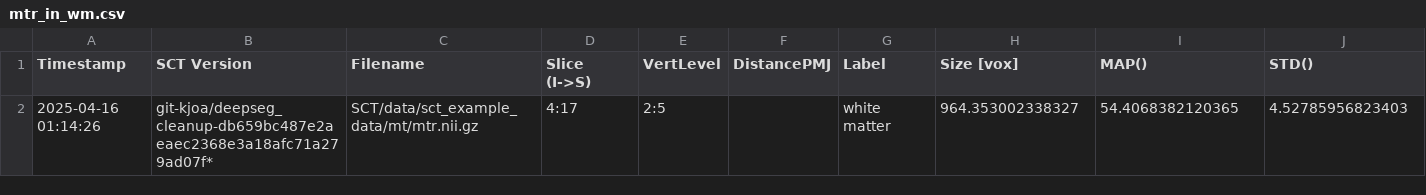
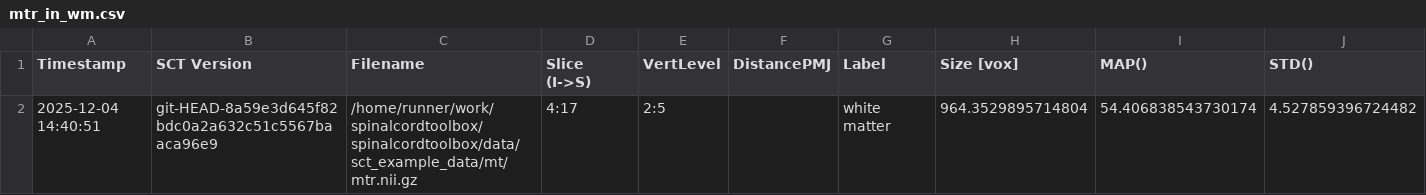
Before and after one commit to spinalcordtoolbox/spinalcordtoolbox, a CSV file: testing/batch_processing/cached_results/mt/mtr_in_wm.csv, drawn as a sheet; removed rows and columns are numbered as before the commit, all else as after; the diff names each change by its address in the sheet, - before the commit and + after, or states it on an @@ line.

```diff
--- a/testing/batch_processing/cached_results/mt/mtr_in_wm.csv
+++ b/testing/batch_processing/cached_results/mt/mtr_in_wm.csv
-row 2: 2025-04-16 01:14:26 | git-kjoa/deepseg_cleanup-db659bc487e2aeaec2368e3a18afc71a279ad07f* | SCT/data/sct_example_data/mt/mtr.nii.gz | 4:17 | 2:5 |  | white matter | 964.353002338327 | 54.4068382120365 | 4.52785956823403
+row 2: 2025-12-04 14:40:51 | git-HEAD-8a59e3d645f82bdc0a2a632c51c5567baaca96e9 | /home/runner/work/spinalcordtoolbox/spinalcordtoolbox/data/sct_example_data/mt/mtr.nii.gz | 4:17 | 2:5 |  | white matter | 964.3529895714804 | 54.406838543730174 | 4.527859396724482
```
Also changed, not shown: testing/batch_processing/cached_results/dmri/fa_in_cst.csv, testing/batch_processing/cached_results/t2/csa_c2c3.csv, 4 other files.
